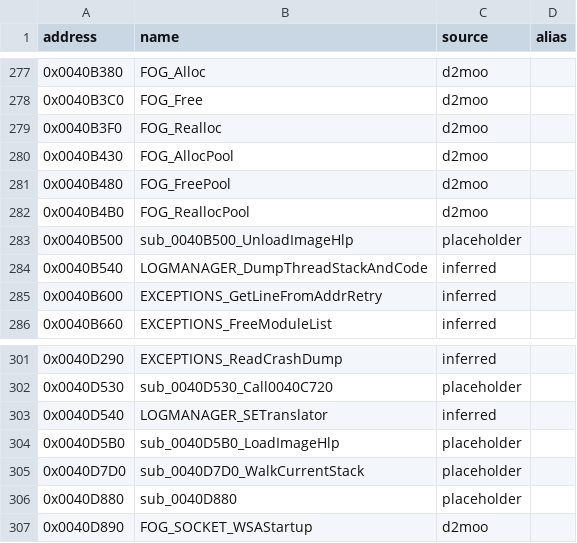
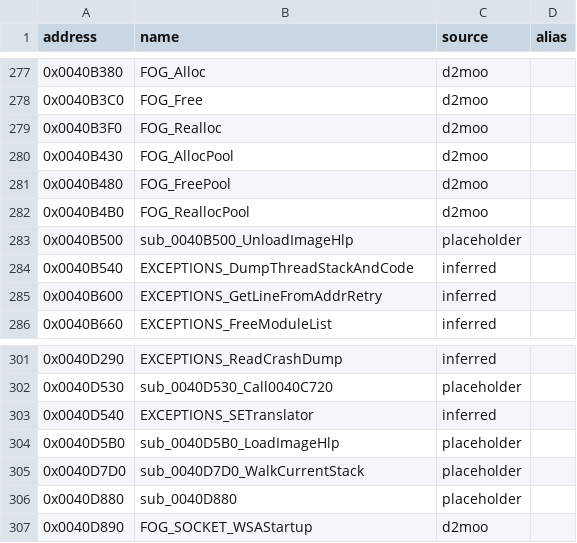
Before and after one commit to CaptainLegbreak/Iblis-Codex, a CSV file: names.csv, drawn as a sheet; only a part is shown, gaps mark what is left out.

```diff
--- a/names.csv
+++ b/names.csv
@@ -283,3 +283,3 @@ address,name,source,alias
 0x0040B500,sub_0040B500_UnloadImageHlp,placeholder,
-0x0040B540,LOGMANAGER_DumpThreadStackAndCode,inferred,
+0x0040B540,EXCEPTIONS_DumpThreadStackAndCode,inferred,
 0x0040B600,EXCEPTIONS_GetLineFromAddrRetry,inferred,
@@ -302,3 +302,3 @@ address,name,source,alias
 0x0040D530,sub_0040D530_Call0040C720,placeholder,
-0x0040D540,LOGMANAGER_SETranslator,inferred,
+0x0040D540,EXCEPTIONS_SETranslator,inferred,
 0x0040D5B0,sub_0040D5B0_LoadImageHlp,placeholder,
```
Also changed, not shown: 8 other files.
